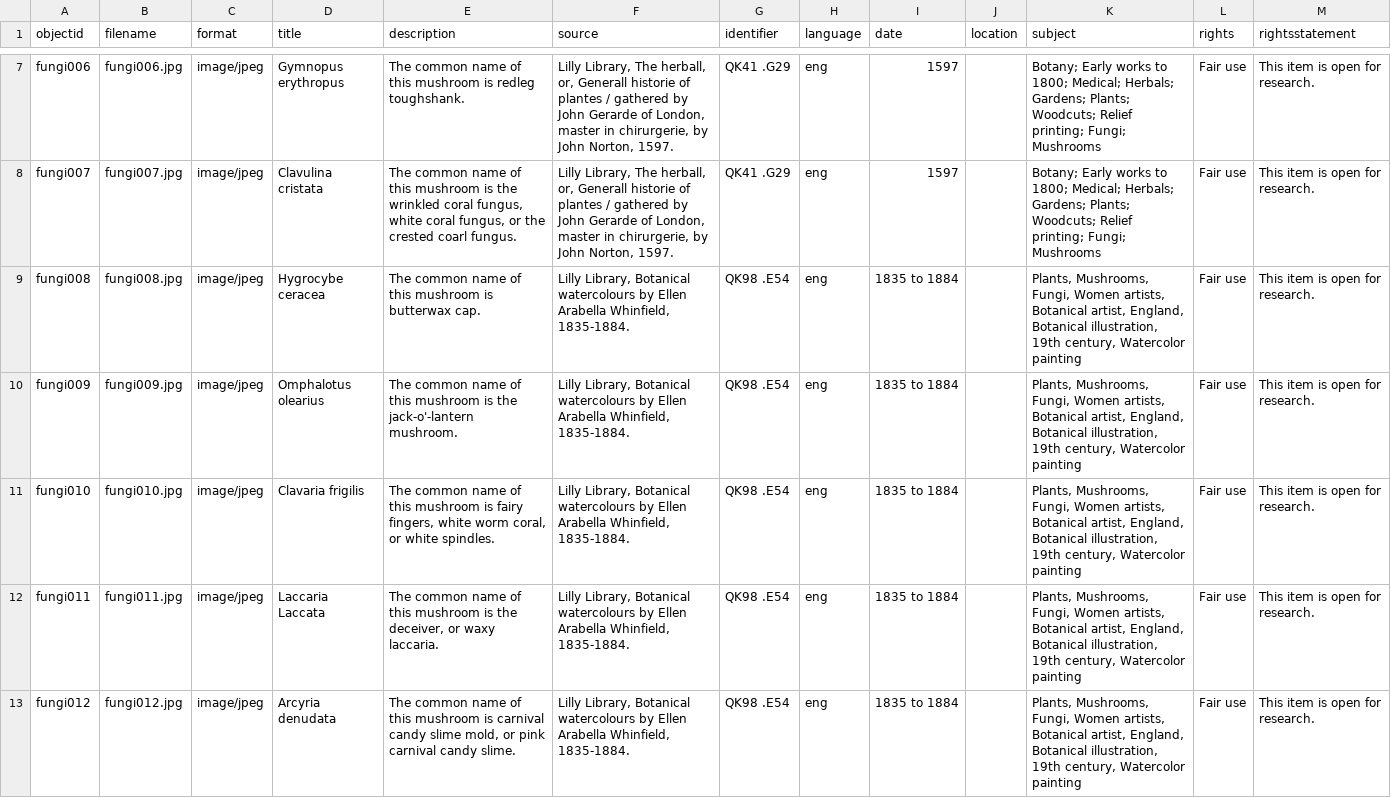
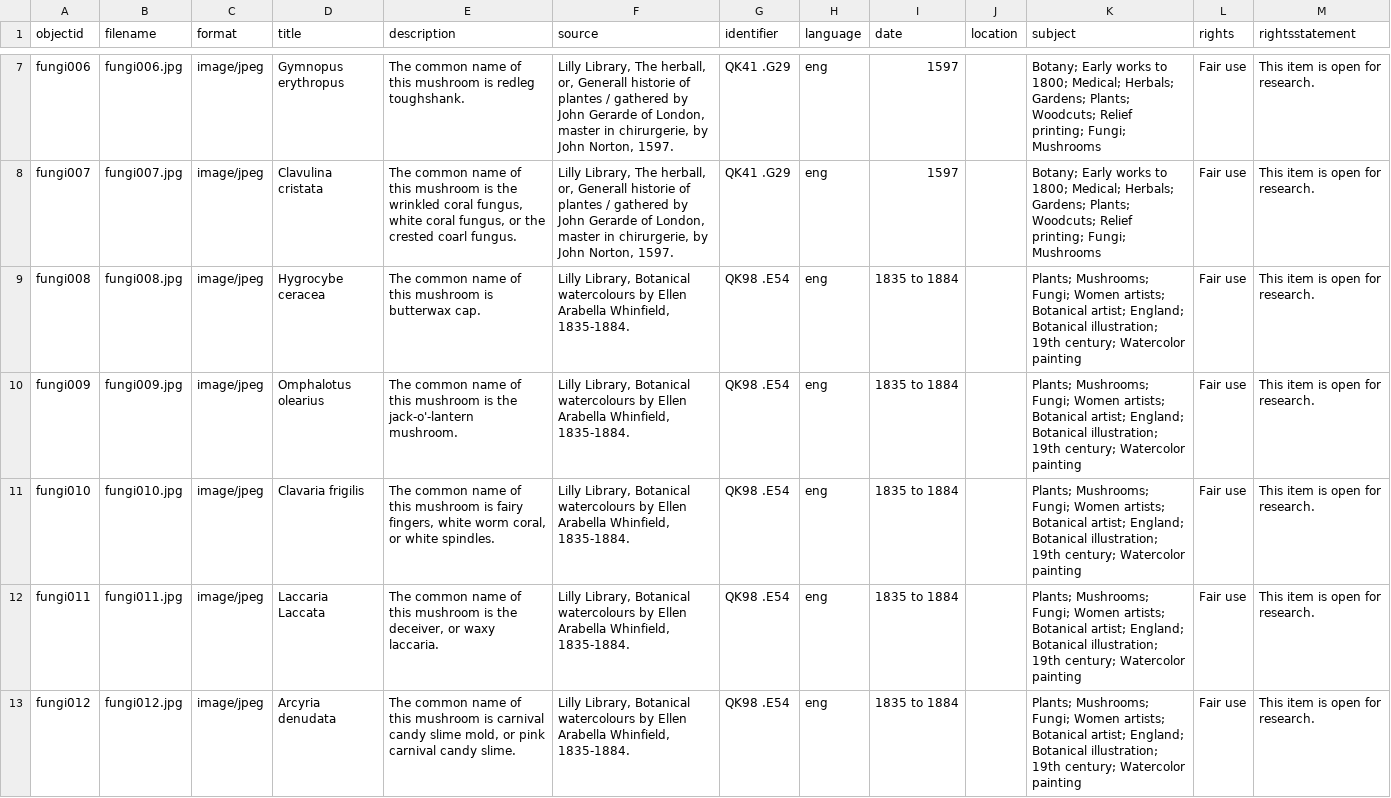
Before and after one commit to Rae-Marie/Mushrooms, a CSV file: _data/f_metadata.csv, drawn as a sheet; only a part is shown, gaps mark what is left out; the diff covers the shown part only.

Commit message:
Update f_metadata.csv

```diff
--- a/_data/f_metadata.csv
+++ b/_data/f_metadata.csv
@@ -8,6 +8,6 @@ fungi006,fungi006.jpg,image/jpeg,Gymnopus erythropus,The common name of this mus
 fungi007,fungi007.jpg,image/jpeg,Clavulina cristata,"The common name of this mushroom is the wrinkled coral fungus, white coral fungus, or the crested coarl fungus.","Lilly Library, The herball, or, Generall historie of plantes / gathered by John Gerarde of London, master in chirurgerie, by John Norton, 1597.",QK41 .G29,eng,1597,,"Botany; Early works to 1800; Medical; Herbals; Gardens; Plants; Woodcuts; Relief printing; Fungi; Mushrooms",Fair use,This item is open for research.
-fungi008,fungi008.jpg,image/jpeg,Hygrocybe ceracea,The common name of this mushroom is butterwax cap.,"Lilly Library, Botanical watercolours by Ellen Arabella Whinfield, 1835-1884.",QK98 .E54,eng,1835 to 1884,,"Plants, Mushrooms, Fungi, Women artists, Botanical artist, England, Botanical illustration, 19th century, Watercolor painting",Fair use,This item is open for research.
-fungi009,fungi009.jpg,image/jpeg,Omphalotus olearius,The common name of this mushroom is the jack-o'-lantern mushroom.,"Lilly Library, Botanical watercolours by Ellen Arabella Whinfield, 1835-1884.",QK98 .E54,eng,1835 to 1884,,"Plants, Mushrooms, Fungi, Women artists, Botanical artist, England, Botanical illustration, 19th century, Watercolor painting",Fair use,This item is open for research.
-fungi010,fungi010.jpg,image/jpeg,Clavaria frigilis,"The common name of this mushroom is fairy fingers, white worm coral, or white spindles.","Lilly Library, Botanical watercolours by Ellen Arabella Whinfield, 1835-1884.",QK98 .E54,eng,1835 to 1884,,"Plants, Mushrooms, Fungi, Women artists, Botanical artist, England, Botanical illustration, 19th century, Watercolor painting",Fair use,This item is open for research.
-fungi011,fungi011.jpg,image/jpeg,Laccaria Laccata,"The common name of this mushroom is the deceiver, or waxy laccaria.","Lilly Library, Botanical watercolours by Ellen Arabella Whinfield, 1835-1884.",QK98 .E54,eng,1835 to 1884,,"Plants, Mushrooms, Fungi, Women artists, Botanical artist, England, Botanical illustration, 19th century, Watercolor painting",Fair use,This item is open for research.
-fungi012,fungi012.jpg,image/jpeg,Arcyria denudata,"The common name of this mushroom is carnival candy slime mold, or pink carnival candy slime.","Lilly Library, Botanical watercolours by Ellen Arabella Whinfield, 1835-1884.",QK98 .E54,eng,1835 to 1884,,"Plants, Mushrooms, Fungi, Women artists, Botanical artist, England, Botanical illustration, 19th century, Watercolor painting",Fair use,This item is open for research.
+fungi008,fungi008.jpg,image/jpeg,Hygrocybe ceracea,The common name of this mushroom is butterwax cap.,"Lilly Library, Botanical watercolours by Ellen Arabella Whinfield, 1835-1884.",QK98 .E54,eng,1835 to 1884,,"Plants; Mushrooms; Fungi; Women artists; Botanical artist; England; Botanical illustration; 19th century; Watercolor painting",Fair use,This item is open for research.
+fungi009,fungi009.jpg,image/jpeg,Omphalotus olearius,The common name of this mushroom is the jack-o'-lantern mushroom.,"Lilly Library, Botanical watercolours by Ellen Arabella Whinfield, 1835-1884.",QK98 .E54,eng,1835 to 1884,,"Plants; Mushrooms; Fungi; Women artists; Botanical artist; England; Botanical illustration; 19th century; Watercolor painting",Fair use,This item is open for research.
+fungi010,fungi010.jpg,image/jpeg,Clavaria frigilis,"The common name of this mushroom is fairy fingers, white worm coral, or white spindles.","Lilly Library, Botanical watercolours by Ellen Arabella Whinfield, 1835-1884.",QK98 .E54,eng,1835 to 1884,,"Plants; Mushrooms; Fungi; Women artists; Botanical artist; England; Botanical illustration; 19th century; Watercolor painting",Fair use,This item is open for research.
+fungi011,fungi011.jpg,image/jpeg,Laccaria Laccata,"The common name of this mushroom is the deceiver, or waxy laccaria.","Lilly Library, Botanical watercolours by Ellen Arabella Whinfield, 1835-1884.",QK98 .E54,eng,1835 to 1884,,"Plants; Mushrooms; Fungi; Women artists; Botanical artist; England; Botanical illustration; 19th century; Watercolor painting",Fair use,This item is open for research.
+fungi012,fungi012.jpg,image/jpeg,Arcyria denudata,"The common name of this mushroom is carnival candy slime mold, or pink carnival candy slime.","Lilly Library, Botanical watercolours by Ellen Arabella Whinfield, 1835-1884.",QK98 .E54,eng,1835 to 1884,,"Plants; Mushrooms; Fungi; Women artists; Botanical artist; England; Botanical illustration; 19th century; Watercolor painting",Fair use,This item is open for research.
```
Also changed, not shown: 14 edited cells elsewhere in this file.
